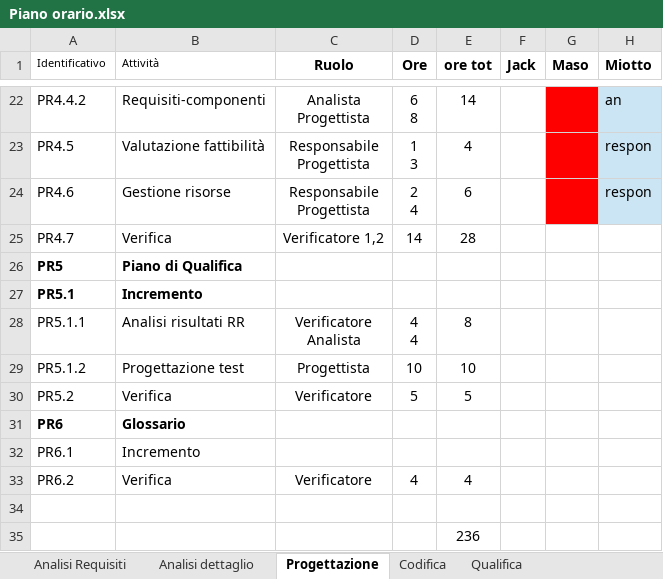
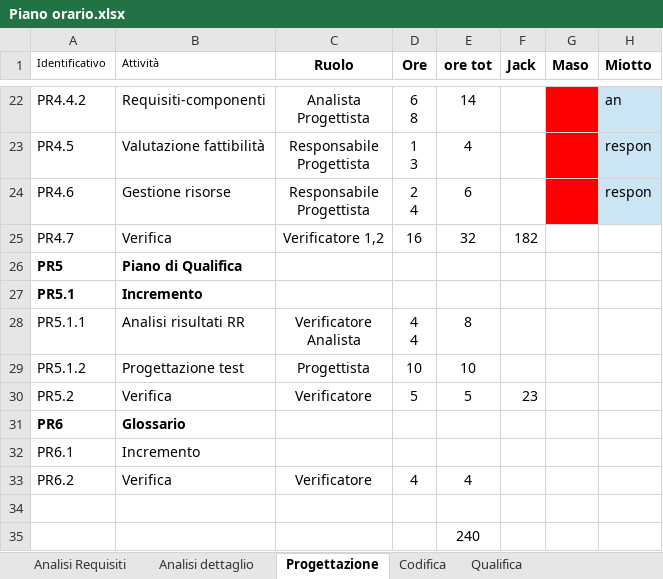
Before and after one commit to gPinato/ApertureProject, an Excel workbook: SWE/Documentazione/Piano_di_Progetto/file sorgenti/Piano orario.xlsx, sheet Progettazione, drawn as a sheet; only a part is shown, gaps mark what is left out; values as stored, in another font and other column widths than the file's, no borders; charts and pictures not drawn; the diff names each change by its address in the sheet, - before the commit and + after, or states it on an @@ line.

```diff
--- a/SWE/Documentazione/Piano_di_Progetto/file sorgenti/Piano orario.xlsx (sheet Progettazione)
+++ b/SWE/Documentazione/Piano_di_Progetto/file sorgenti/Piano orario.xlsx (sheet Progettazione)
-D25 (Ore): 14
+D25 (Ore): 16
-E25 (ore tot): 28
+E25 (ore tot): 32
-F25 (Jack): (empty)
+F25 (Jack): 182
-F30 (Jack): (empty)
+F30 (Jack): 23
-E35 (ore tot): 236
+E35 (ore tot): 240
```
Also changed, not shown: charts or pictures, 4 other files.
